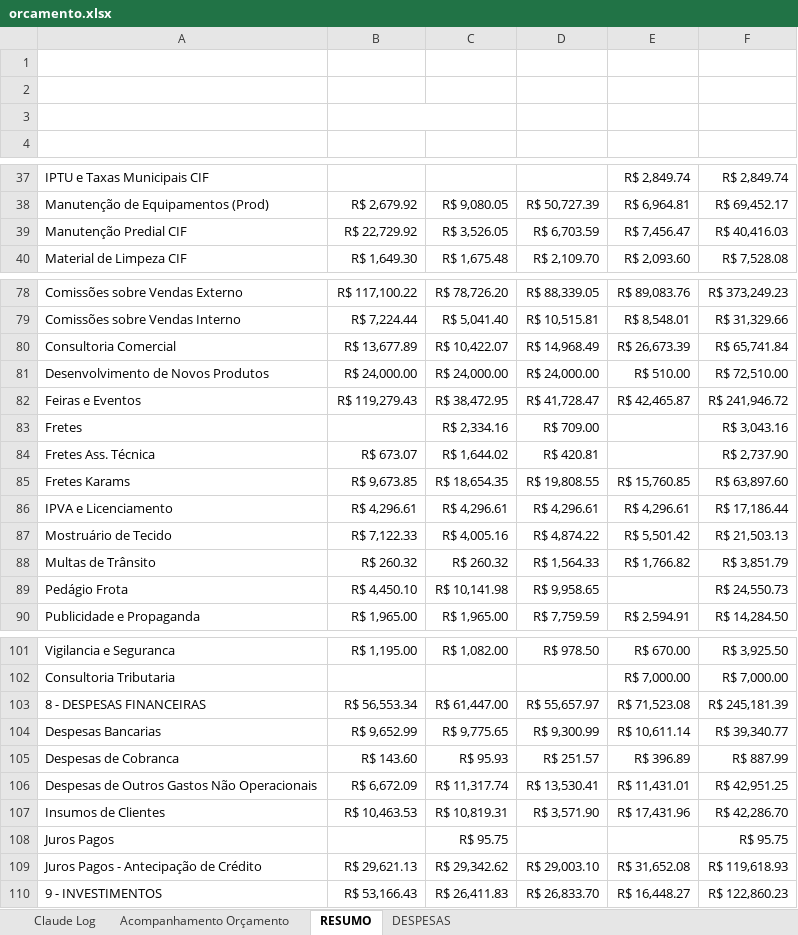
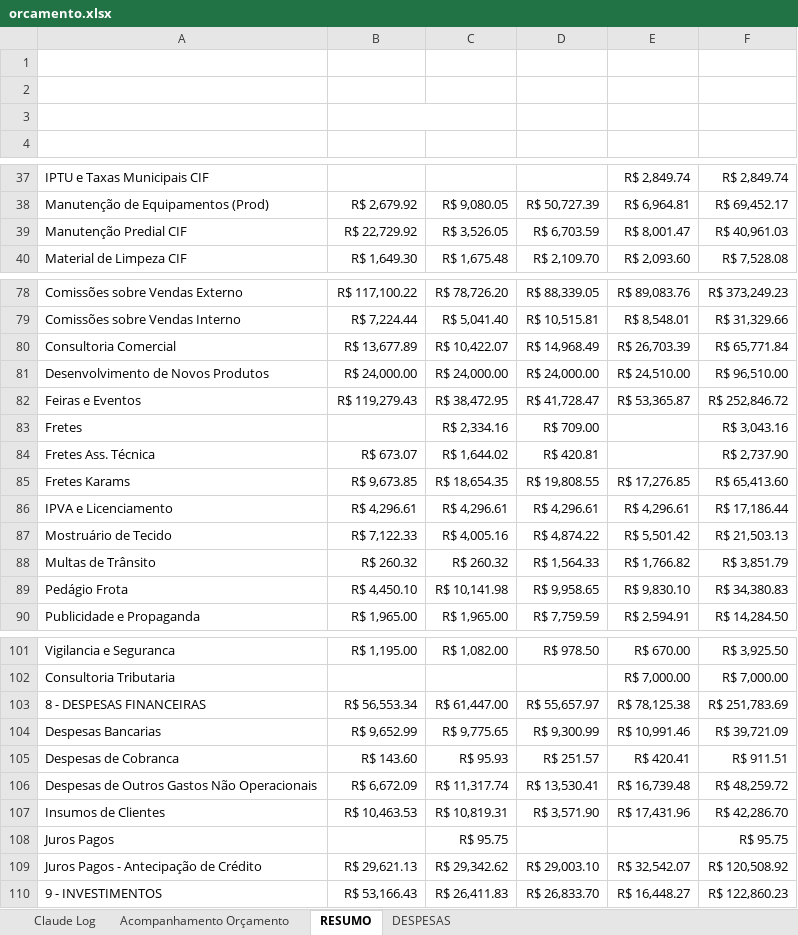
Before and after one commit to RafaelKato/karams-orcamento, an Excel workbook: orcamento.xlsx, sheet RESUMO, drawn as a sheet; only a part is shown, gaps mark what is left out; values as stored, in another font and other column widths than the file's, no borders; the diff covers the shown part only; the diff names each change by its address in the sheet, - before the commit and + after, or states it on an @@ line.

```diff
--- a/orcamento.xlsx (sheet RESUMO)
+++ b/orcamento.xlsx (sheet RESUMO)
-E39 (abr): R$ 7,456.47
+E39 (abr): R$ 8,001.47
-F39 (Total Geral): R$ 40,416.03
+F39 (Total Geral): R$ 40,961.03
-E80 (abr): R$ 26,673.39
+E80 (abr): R$ 26,703.39
-F80 (Total Geral): R$ 65,741.84
+F80 (Total Geral): R$ 65,771.84
-E81 (abr): R$ 510.00
+E81 (abr): R$ 24,510.00
-F81 (Total Geral): R$ 72,510.00
+F81 (Total Geral): R$ 96,510.00
-E82 (abr): R$ 42,465.87
+E82 (abr): R$ 53,365.87
-F82 (Total Geral): R$ 241,946.72
+F82 (Total Geral): R$ 252,846.72
-E85 (abr): R$ 15,760.85
+E85 (abr): R$ 17,276.85
-F85 (Total Geral): R$ 63,897.60
+F85 (Total Geral): R$ 65,413.60
-E89 (abr): (empty)
+E89 (abr): R$ 9,830.10
-F89 (Total Geral): R$ 24,550.73
+F89 (Total Geral): R$ 34,380.83
-E103 (abr): R$ 71,523.08
+E103 (abr): R$ 78,125.38
-F103 (Total Geral): R$ 245,181.39
+F103 (Total Geral): R$ 251,783.69
-E104 (abr): R$ 10,611.14
+E104 (abr): R$ 10,991.46
-F104 (Total Geral): R$ 39,340.77
+F104 (Total Geral): R$ 39,721.09
-E105 (abr): R$ 396.89
+E105 (abr): R$ 420.41
-F105 (Total Geral): R$ 887.99
+F105 (Total Geral): R$ 911.51
-E106 (abr): R$ 11,431.01
+E106 (abr): R$ 16,739.48
-F106 (Total Geral): R$ 42,951.25
+F106 (Total Geral): R$ 48,259.72
-E109 (abr): R$ 31,652.08
+E109 (abr): R$ 32,542.07
-F109 (Total Geral): R$ 119,618.93
+F109 (Total Geral): R$ 120,508.92
```
Also changed, not shown: 32 edited cells elsewhere in this sheet, sheet DESPESAS, sheet Acompanhamento Orçamento, formulas that keep their value.
